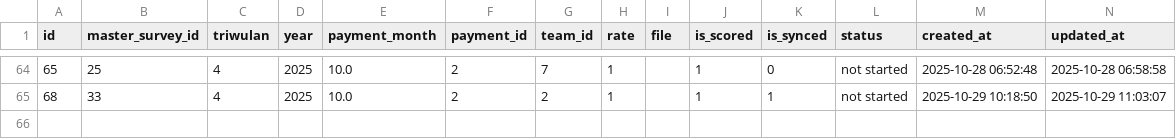
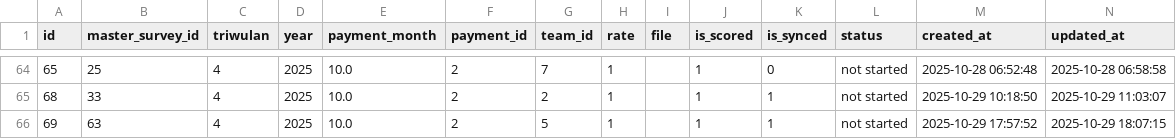
Before and after one commit to bimasaktikr/simitra-kaido-api, a CSV file: data/processed/cleaned_surveys.csv, drawn as a sheet; only a part is shown, gaps mark what is left out.

```diff
--- a/data/processed/cleaned_surveys.csv
+++ b/data/processed/cleaned_surveys.csv
@@ -65 +65,2 @@ id,master_survey_id,triwulan,year,payment_month,payment_id,team_id,rate,file,is_
 68,33,4,2025,10.0,2,2,1,,1,1,not started,2025-10-29 10:18:50,2025-10-29 11:03:07
+69,63,4,2025,10.0,2,5,1,,1,1,not started,2025-10-29 17:57:52,2025-10-29 18:07:15
```
Also changed, not shown: data/processed/cleaned_mitras.csv, data/processed/cleaned_nilai1s.csv, 11 other files.
